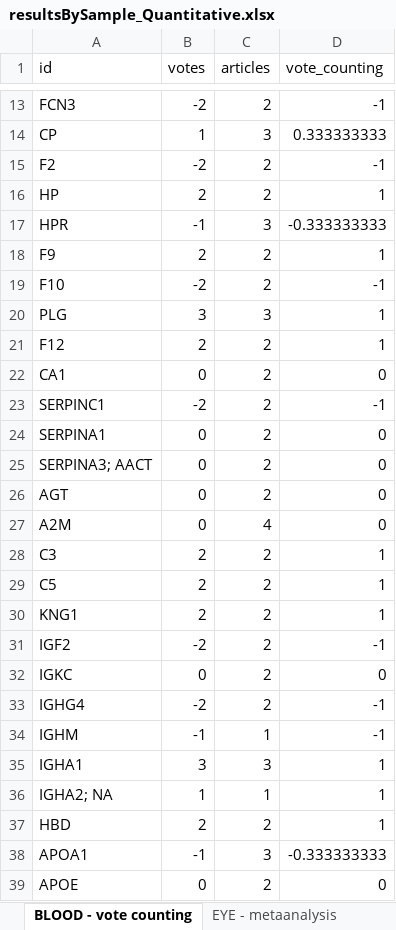
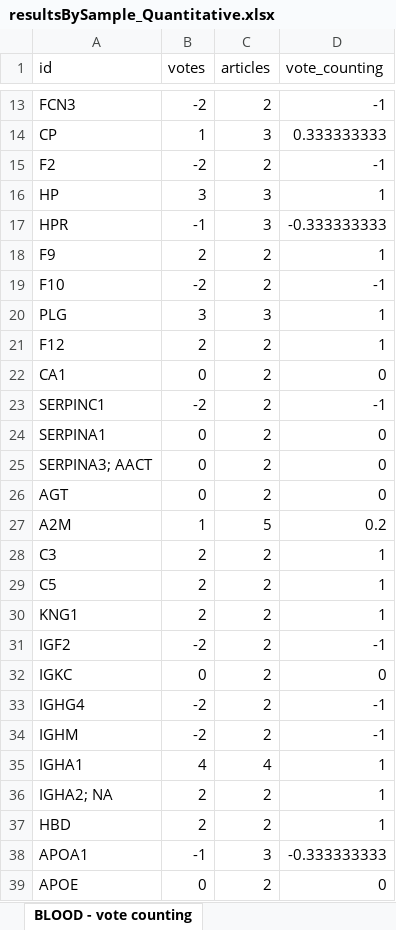
Before and after one commit to juliagcurras/metaanalysisT2D, an Excel workbook: 5_1_Metaanalysis_Amanida/resultsBySample_Quantitative.xlsx, sheet BLOOD - vote counting, drawn as a sheet; only a part is shown, gaps mark what is left out; values as stored, in another font and other column widths than the file's, no borders; the diff names each change by its address in the sheet, - before the commit and + after, or states it on an @@ line.

Commit message:
updating name of articles
Carruthers et a.l 202 to Carruthers et al., 2021

```diff
--- a/5_1_Metaanalysis_Amanida/resultsBySample_Quantitative.xlsx (sheet BLOOD - vote counting)
+++ b/5_1_Metaanalysis_Amanida/resultsBySample_Quantitative.xlsx (sheet BLOOD - vote counting)
-sheet tab: EYE - metaanalysis
-B16 (votes): 2
+B16 (votes): 3
-C16 (articles): 2
+C16 (articles): 3
-B27 (votes): 0
+B27 (votes): 1
-C27 (articles): 4
+C27 (articles): 5
-D27 (vote_counting): 0
+D27 (vote_counting): 0.2
-B34 (votes): -1
+B34 (votes): -2
-C34 (articles): 1
+C34 (articles): 2
-B35 (votes): 3
+B35 (votes): 4
-C35 (articles): 3
+C35 (articles): 4
-B36 (votes): 1
+B36 (votes): 2
-C36 (articles): 1
+C36 (articles): 2
```
Also changed, not shown: sheet BLOOD - metaanalysis, other sheet tabs, 5_1_Metaanalysis_Amanida/results_Quantitative.xlsx, 5_2_Metaanalysis_Meta/3_RelevantBiomarkers.xlsx.
